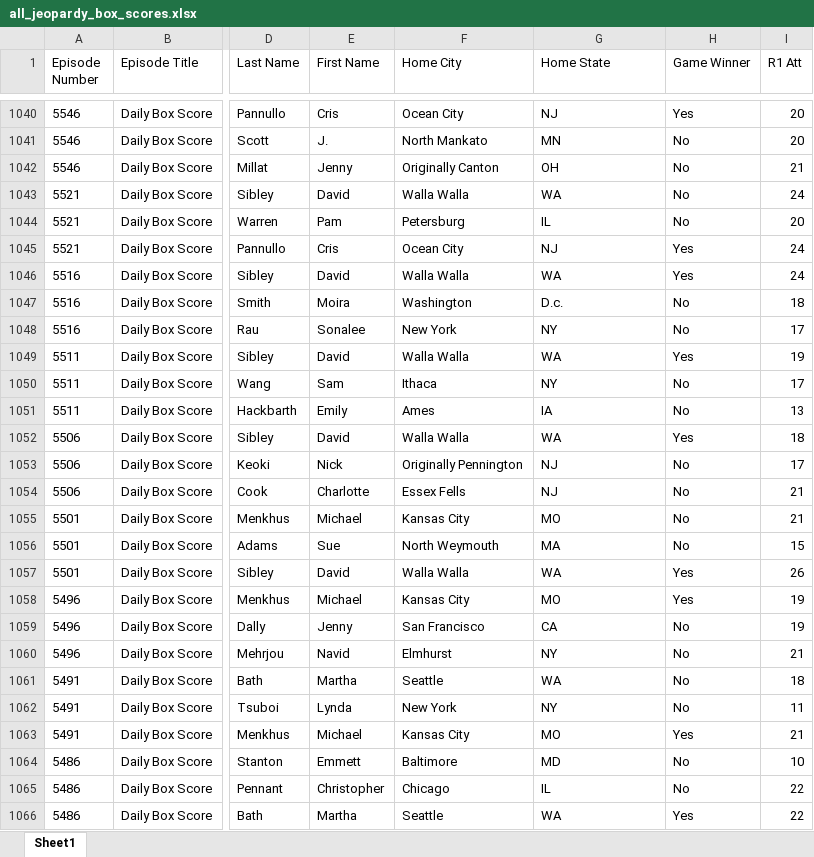
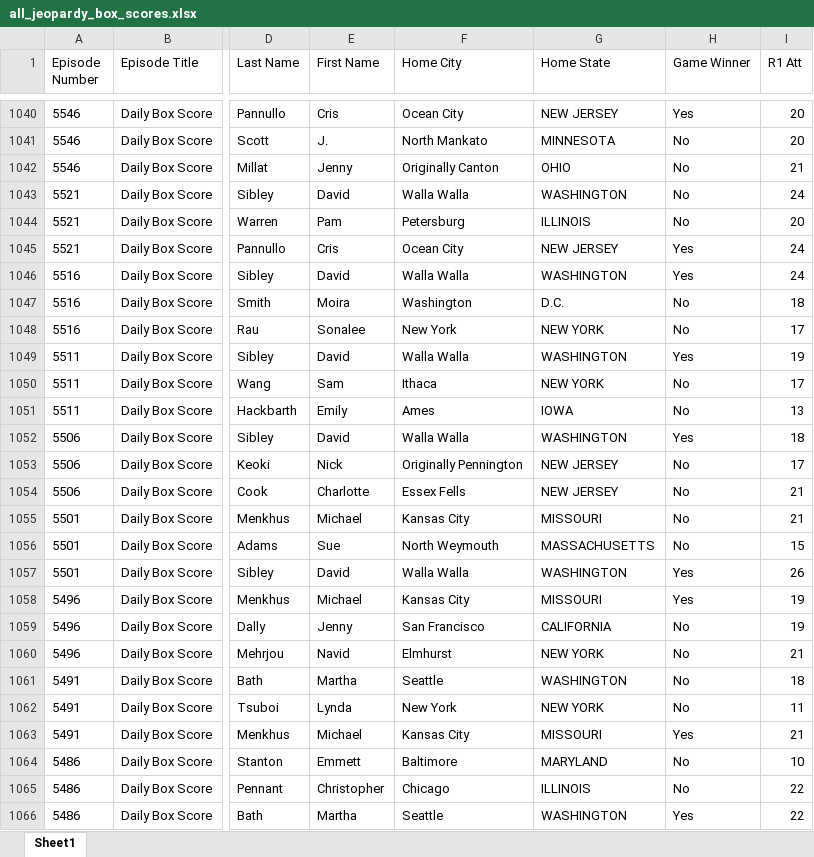
Before and after one commit to GeorgeDiNicola/jeopardy-data-scraper, an Excel workbook: all_jeopardy_box_scores.xlsx, sheet Sheet1, drawn as a sheet; only a part is shown, gaps mark what is left out; values as stored, in another font and other column widths than the file's, no borders; the diff covers the shown part only; the diff names each change by its address in the sheet, - before the commit and + after, or states it on an @@ line.

Commit message:
added functionality for grouping state abbreviations and full proper names

```diff
--- a/all_jeopardy_box_scores.xlsx (sheet Sheet1)
+++ b/all_jeopardy_box_scores.xlsx (sheet Sheet1)
-G1040 (Home State): NJ
+G1040 (Home State): NEW JERSEY
-G1041 (Home State): MN
+G1041 (Home State): MINNESOTA
-G1042 (Home State): OH
+G1042 (Home State): OHIO
-G1043 (Home State): WA
+G1043 (Home State): WASHINGTON
-G1044 (Home State): IL
+G1044 (Home State): ILLINOIS
-G1045 (Home State): NJ
+G1045 (Home State): NEW JERSEY
-G1046 (Home State): WA
+G1046 (Home State): WASHINGTON
-G1047 (Home State): D.c.
+G1047 (Home State): D.C.
-G1048 (Home State): NY
+G1048 (Home State): NEW YORK
-G1049 (Home State): WA
+G1049 (Home State): WASHINGTON
-G1050 (Home State): NY
+G1050 (Home State): NEW YORK
-G1051 (Home State): IA
+G1051 (Home State): IOWA
-G1052 (Home State): WA
+G1052 (Home State): WASHINGTON
-G1053:G1054 (Home State): NJ
+G1053:G1054 (Home State): NEW JERSEY
-G1055 (Home State): MO
+G1055 (Home State): MISSOURI
-G1056 (Home State): MA
+G1056 (Home State): MASSACHUSETTS
-G1057 (Home State): WA
+G1057 (Home State): WASHINGTON
-G1058 (Home State): MO
+G1058 (Home State): MISSOURI
-G1059 (Home State): CA
+G1059 (Home State): CALIFORNIA
-G1060 (Home State): NY
+G1060 (Home State): NEW YORK
-G1061 (Home State): WA
+G1061 (Home State): WASHINGTON
-G1062 (Home State): NY
+G1062 (Home State): NEW YORK
-G1063 (Home State): MO
+G1063 (Home State): MISSOURI
-G1064 (Home State): MD
+G1064 (Home State): MARYLAND
-G1065 (Home State): IL
+G1065 (Home State): ILLINOIS
-G1066 (Home State): WA
+G1066 (Home State): WASHINGTON
```
Also changed, not shown: 59 edited cells elsewhere in this sheet, JeopardyGameBoxScores.xlsx, 1 other file.
